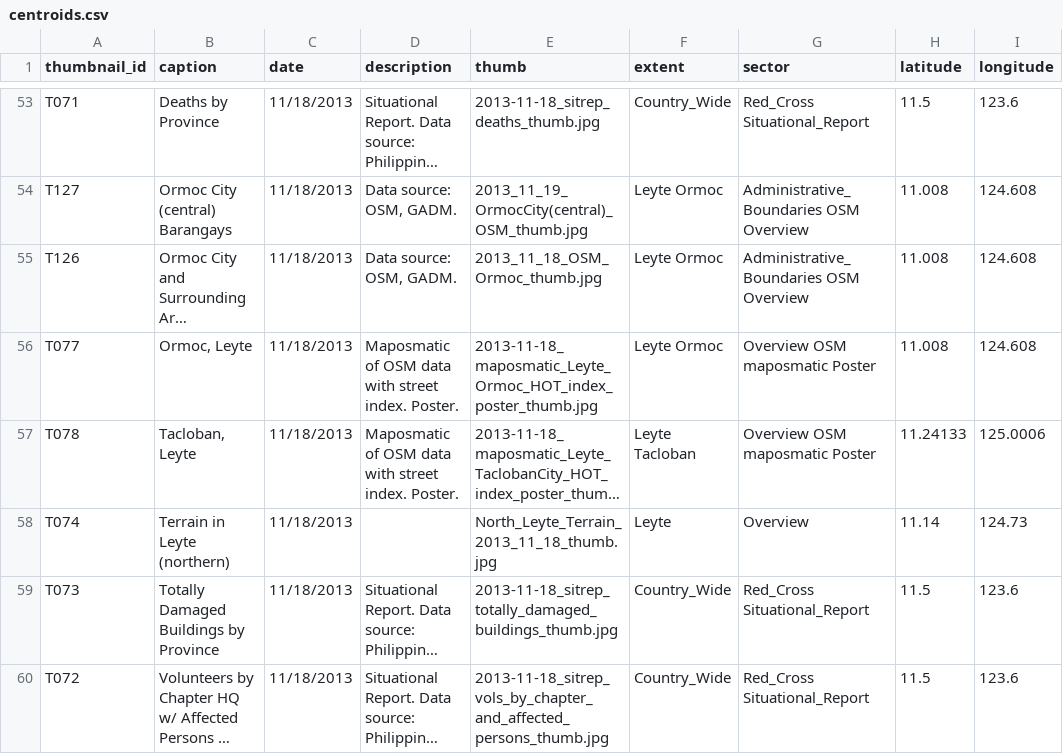
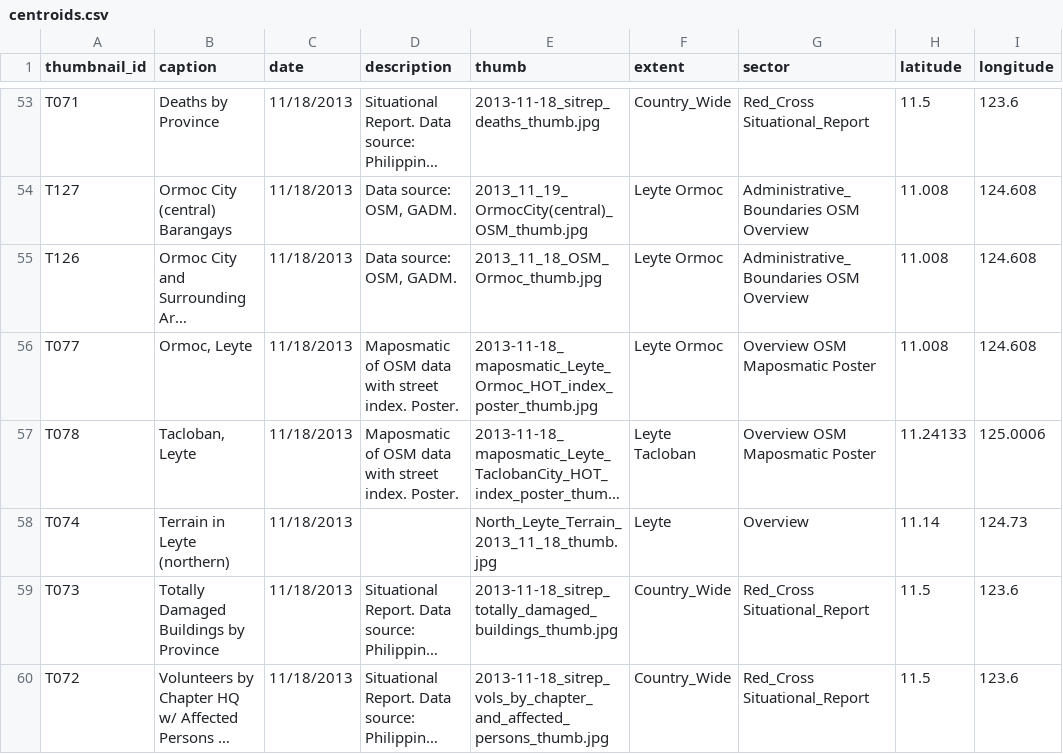
Before and after one commit to AmericanRedCross/haiyan_mapfolio, a CSV file: data/centroids.csv, drawn as a sheet; only a part is shown, gaps mark what is left out; long unchanged cells end in …; the diff names each change by its address in the sheet, - before the commit and + after, or states it on an @@ line.

Commit message:
capitalize maposmatic tag so its filter button sorts correctly

```diff
--- a/data/centroids.csv
+++ b/data/centroids.csv
-G56:G57 (sector): Overview OSM maposmatic Poster
+G56:G57 (sector): Overview OSM Maposmatic Poster
```
Also changed, not shown: 1 other file.
